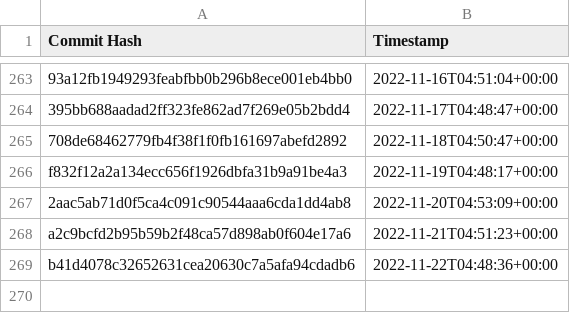
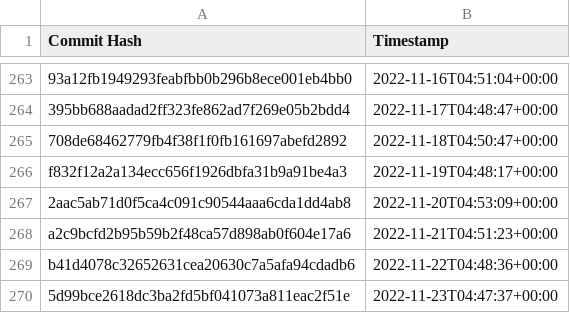
Before and after one commit to the-commons-project/vci-directory, a CSV file: logs/audit-index.csv, drawn as a sheet; only a part is shown, gaps mark what is left out.

Commit message:
added commit hash to audit index

```diff
--- a/logs/audit-index.csv
+++ b/logs/audit-index.csv
@@ -269 +269,2 @@ a2c9bcfd2b95b59b2f48ca57d898ab0f604e17a6, 2022-11-21T04:51:23+00:00
 b41d4078c32652631cea20630c7a5afa94cdadb6, 2022-11-22T04:48:36+00:00
+5d99bce2618dc3ba2fd5bf041073a811eac2f51e, 2022-11-23T04:47:37+00:00
```
